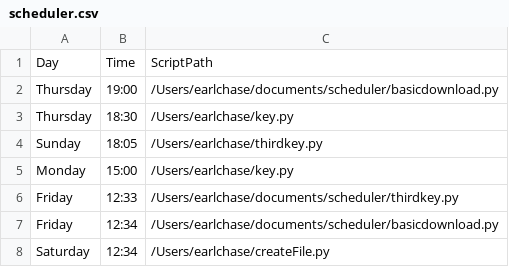
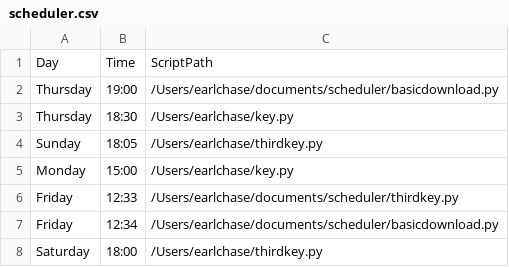
Before and after one commit to VictorHugoPilled/MacOS-Scheduler, a CSV file: scheduler.csv, drawn as a sheet.

```diff
--- a/scheduler.csv
+++ b/scheduler.csv
@@ -7,2 +7,2 @@ Friday,12:33,/Users/earlchase/documents/scheduler/thirdkey.py
 Friday,12:34,/Users/earlchase/documents/scheduler/basicdownload.py
-Saturday,12:34,/Users/earlchase/createFile.py
+Saturday,18:00,/Users/earlchase/thirdkey.py
```
Also changed, not shown: 48 other files.
